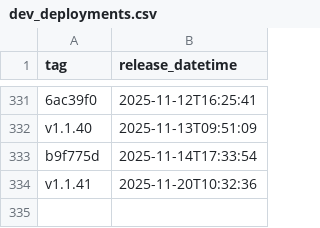
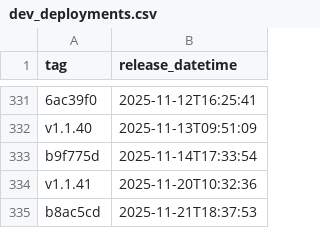
Before and after one commit to NHSDigital/eps-FHIR-validator-lambda, a CSV file: _data/dev_deployments.csv, drawn as a sheet; only a part is shown, gaps mark what is left out; the diff names each change by its address in the sheet, - before the commit and + after, or states it on an @@ line.

```diff
--- a/_data/dev_deployments.csv
+++ b/_data/dev_deployments.csv
+row 335: b8ac5cd | 2025-11-21T18:37:53
```
Also changed, not shown: 1 other file.
